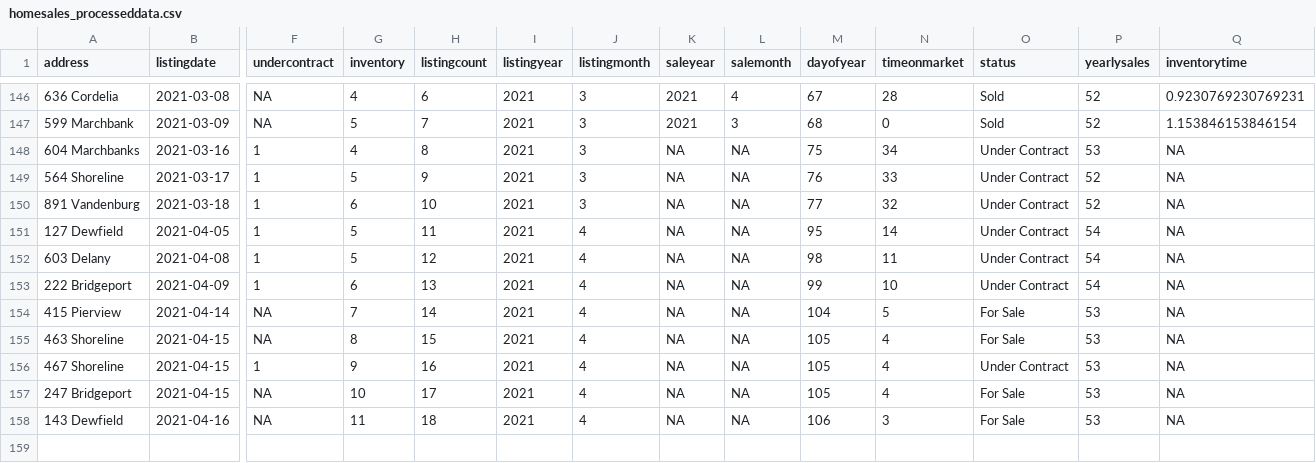
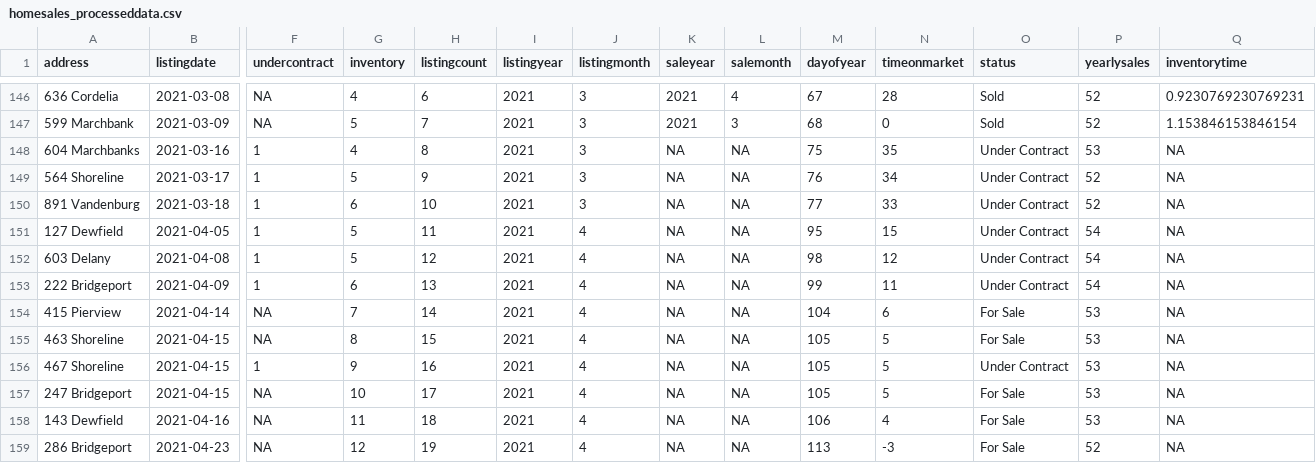
Before and after one commit to robhanssen/glenlake-homesales-old, a CSV file: data/homesales_processeddata.csv, drawn as a sheet; only a part is shown, gaps mark what is left out; rows hold the shown columns only; the diff names each change by its address in the sheet, - before the commit and + after, or states it on an @@ line.

Commit message:
Automated data update Apr 20, 2021 at 05:04

```diff
--- a/data/homesales_processeddata.csv
+++ b/data/homesales_processeddata.csv
-N148 (timeonmarket): 34
+N148 (timeonmarket): 35
-N149 (timeonmarket): 33
+N149 (timeonmarket): 34
-N150 (timeonmarket): 32
+N150 (timeonmarket): 33
-N151 (timeonmarket): 14
+N151 (timeonmarket): 15
-N152 (timeonmarket): 11
+N152 (timeonmarket): 12
-N153 (timeonmarket): 10
+N153 (timeonmarket): 11
-N154 (timeonmarket): 5
+N154 (timeonmarket): 6
-N155:N157 (timeonmarket): 4
+N155:N157 (timeonmarket): 5
-N158 (timeonmarket): 3
+N158 (timeonmarket): 4
+row 159: 286 Bridgeport | 2021-04-23 | NA | 12 | 19 | 2021 | 4 | NA | NA | 113 | -3 | For Sale | 52 | NA
```
Also changed, not shown: data/listing-overview-by-year.csv, data/median-time-on-market.csv, 16 other files.
